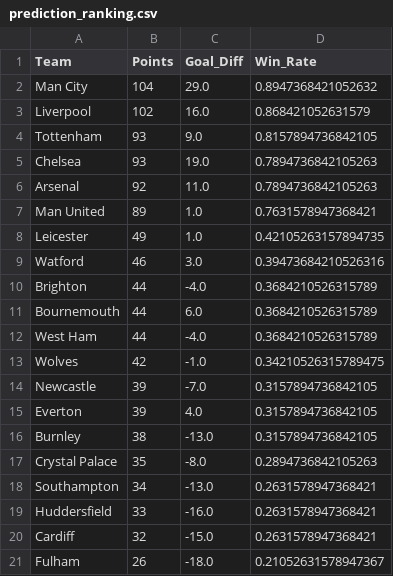
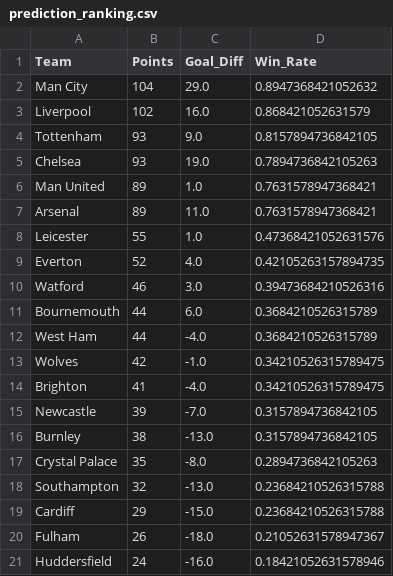
Before and after one commit to woongbinchoi/English-Premier-League-Prediction, a CSV file: data/statistics/prediction_ranking.csv, drawn as a sheet.

```diff
--- a/data/statistics/prediction_ranking.csv
+++ b/data/statistics/prediction_ranking.csv
@@ -5,7 +5,7 @@ Tottenham,93,9.0,0.8157894736842105
 Chelsea,93,19.0,0.7894736842105263
-Arsenal,92,11.0,0.7894736842105263
 Man United,89,1.0,0.7631578947368421
-Leicester,49,1.0,0.42105263157894735
+Arsenal,89,11.0,0.7631578947368421
+Leicester,55,1.0,0.47368421052631576
+Everton,52,4.0,0.42105263157894735
 Watford,46,3.0,0.39473684210526316
-Brighton,44,-4.0,0.3684210526315789
 Bournemouth,44,6.0,0.3684210526315789
@@ -13,9 +13,9 @@ West Ham,44,-4.0,0.3684210526315789
 Wolves,42,-1.0,0.34210526315789475
+Brighton,41,-4.0,0.34210526315789475
 Newcastle,39,-7.0,0.3157894736842105
-Everton,39,4.0,0.3157894736842105
 Burnley,38,-13.0,0.3157894736842105
 Crystal Palace,35,-8.0,0.2894736842105263
-Southampton,34,-13.0,0.2631578947368421
-Huddersfield,33,-16.0,0.2631578947368421
-Cardiff,32,-15.0,0.2631578947368421
+Southampton,32,-13.0,0.23684210526315788
+Cardiff,29,-15.0,0.23684210526315788
 Fulham,26,-18.0,0.21052631578947367
+Huddersfield,24,-16.0,0.18421052631578946
```
Also changed, not shown: data/cleaned/2018-2019.csv, data/raw_cleaned/2018-2019.csv, 6 other files.
